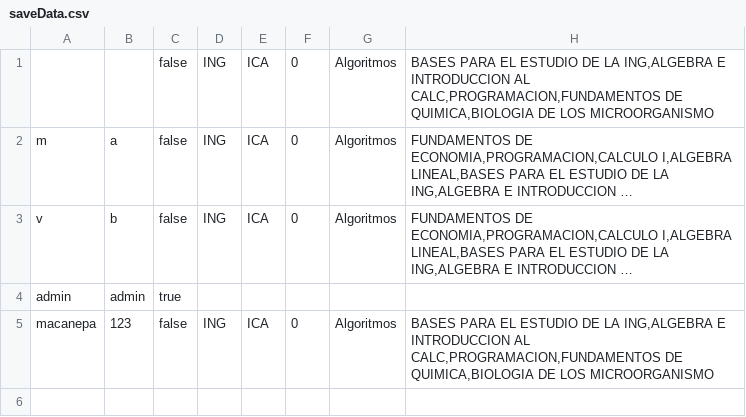
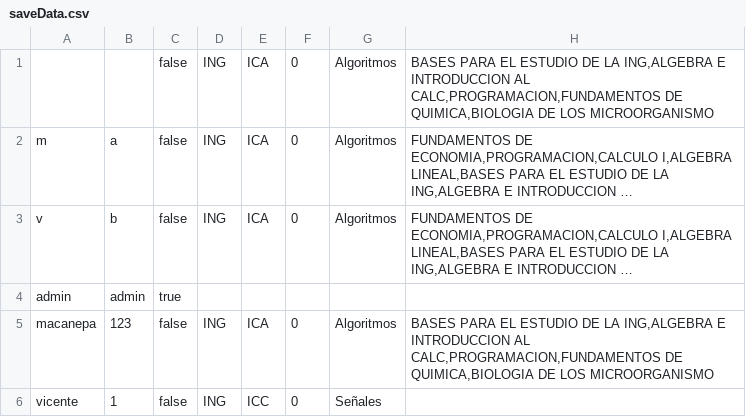
Before and after one commit to ICC3101-201810/proyecto-grupo-03, a CSV file: SimuladorHorario/VistasSimuladorHorario/archivos/saveData.csv, drawn as a sheet; long unchanged cells end in …; the diff names each change by its address in the sheet, - before the commit and + after, or states it on an @@ line.

Commit message:
excellleleellele

```diff
--- a/SimuladorHorario/VistasSimuladorHorario/archivos/saveData.csv
+++ b/SimuladorHorario/VistasSimuladorHorario/archivos/saveData.csv
+row 6: vicente | 1 | false | ING | ICC | 0 | Señales
```
Also changed, not shown: 1 other file.
